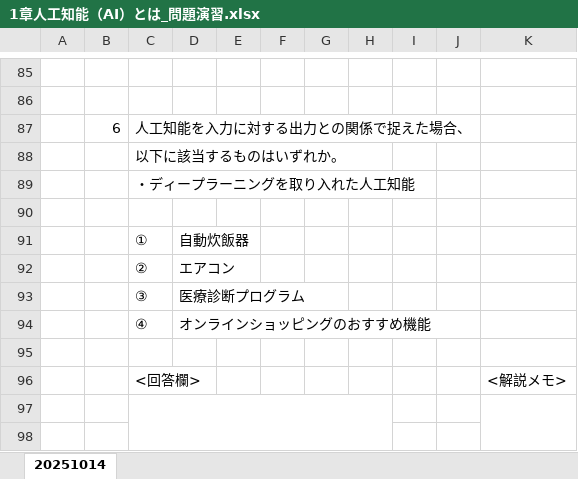
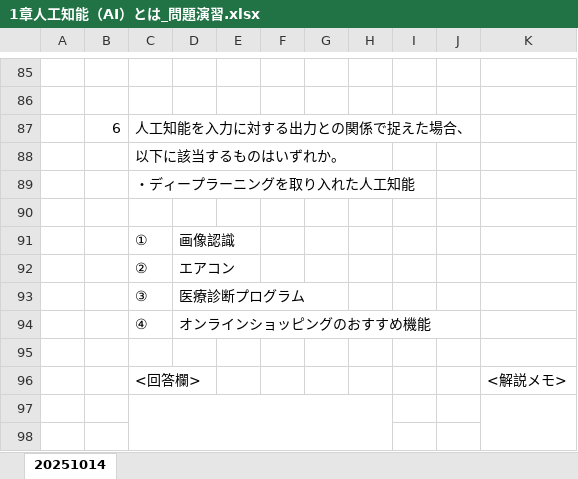
Before and after one commit to Tsubakihara/2025_pythonAI, an Excel workbook: 20251014/1章人工知能（AI）とは_問題演習.xlsx, sheet 20251014, drawn as a sheet; only a part is shown, gaps mark what is left out; values as stored, in another font and other column widths than the file's, no borders; the diff names each change by its address in the sheet, - before the commit and + after, or states it on an @@ line.

Commit message:
Add files via upload

```diff
--- a/20251014/1章人工知能（AI）とは_問題演習.xlsx (sheet 20251014)
+++ b/20251014/1章人工知能（AI）とは_問題演習.xlsx (sheet 20251014)
-D91: 自動炊飯器
+D91: 画像認識
```
